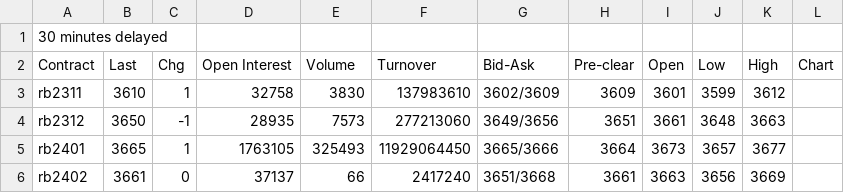
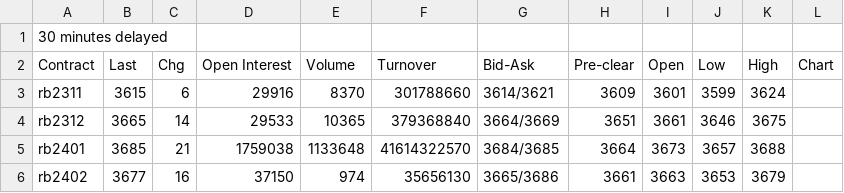
Before and after one commit to 2uanDM/Learn-Scrapy, a CSV file: download/shfe/data_0.csv, drawn as a sheet; only a part is shown; the diff covers the shown part only.

```diff
--- a/download/shfe/data_0.csv
+++ b/download/shfe/data_0.csv
@@ -2,5 +2,5 @@
 Contract,Last,Chg,Open Interest,Volume,Turnover,Bid-Ask,Pre-clear,Open,Low,High,Chart
-rb2311,3610,1,32758,3830,137983610,3602/3609,3609,3601,3599,3612,
-rb2312,3650,-1,28935,7573,277213060,3649/3656,3651,3661,3648,3663,
-rb2401,3665,1,1763105,325493,11929064450,3665/3666,3664,3673,3657,3677,
-rb2402,3661,0,37137,66,2417240,3651/3668,3661,3663,3656,3669,
+rb2311,3615,6,29916,8370,301788660,3614/3621,3609,3601,3599,3624,
+rb2312,3665,14,29533,10365,379368840,3664/3669,3651,3661,3646,3675,
+rb2401,3685,21,1759038,1133648,41614322570,3684/3685,3664,3673,3657,3688,
+rb2402,3677,16,37150,974,35656130,3665/3686,3661,3663,3653,3679,
```
Also changed, not shown: 63 edited cells elsewhere in this file, download/shfe/data_1.csv, download/shfe/data_2.csv, 7 other files.
